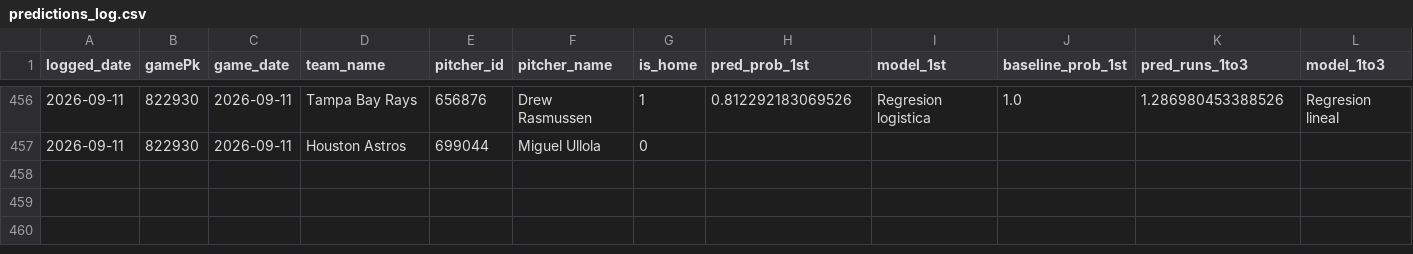
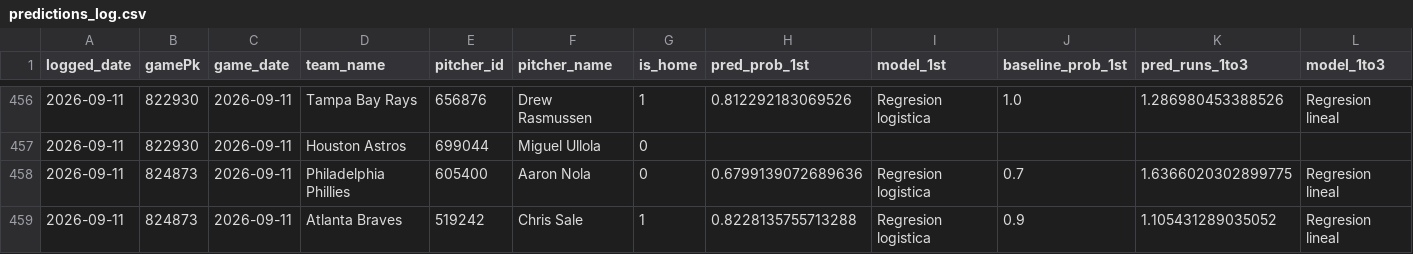
Before and after one commit to BrandonPalmaJobs/apuestas-mlb, a CSV file: predictions_log.csv, drawn as a sheet; only a part is shown, gaps mark what is left out; rows hold the shown columns only; the diff names each change by its address in the sheet, - before the commit and + after, or states it on an @@ line.

Commit message:
Log de predicciones 2026-09-11

```diff
--- a/predictions_log.csv
+++ b/predictions_log.csv
+row 458: 2026-09-11 | 824873 | 2026-09-11 | Philadelphia Phillies | 605400 | Aaron Nola | 0 | 0.6799139072689636 | Regresion logistica | 0.7 | 1.6366020302899775 | Regresion lineal
+row 459: 2026-09-11 | 824873 | 2026-09-11 | Atlanta Braves | 519242 | Chris Sale | 1 | 0.8228135755713288 | Regresion logistica | 0.9 | 1.105431289035052 | Regresion lineal
```
